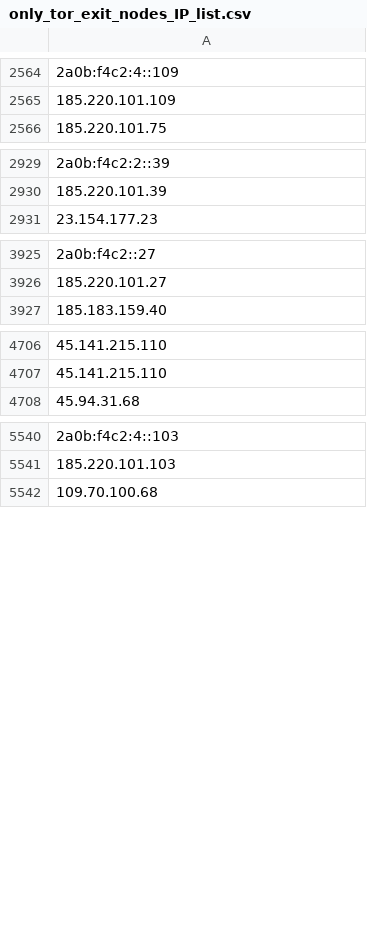
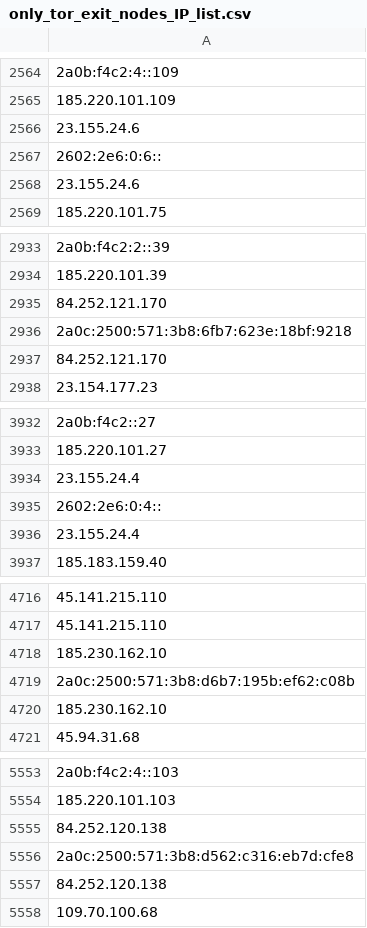
Before and after one commit to onlyforbakup/awesome-lists, a CSV file: Lists/TOR/only_tor_exit_nodes_IP_list.csv, drawn as a sheet; only a part is shown, gaps mark what is left out; the diff covers the shown part only; the diff names each change by its address in the sheet, - before the commit and + after, or states it on an @@ line.

```diff
--- a/Lists/TOR/only_tor_exit_nodes_IP_list.csv
+++ b/Lists/TOR/only_tor_exit_nodes_IP_list.csv
+row 2566: 23.155.24.6
+row 2567: 2602:2e6:0:6::
+row 2568: 23.155.24.6
+row 2935: 84.252.121.170
+row 2936: 2a0c:2500:571:3b8:6fb7:623e:18bf:9218
+row 2937: 84.252.121.170
+row 3934: 23.155.24.4
+row 3935: 2602:2e6:0:4::
+row 3936: 23.155.24.4
+row 4718: 185.230.162.10
+row 4719: 2a0c:2500:571:3b8:d6b7:195b:ef62:c08b
+row 4720: 185.230.162.10
+row 5555: 84.252.120.138
+row 5556: 2a0c:2500:571:3b8:d562:c316:eb7d:cfe8
+row 5557: 84.252.120.138
```
Also changed, not shown: 3 added rows, 5 removed rows, 3 moved rows and 1 edited cell elsewhere in this file, Lists/TOR/only_tor_guard_nodes_IP_list.csv, 2 other files.
